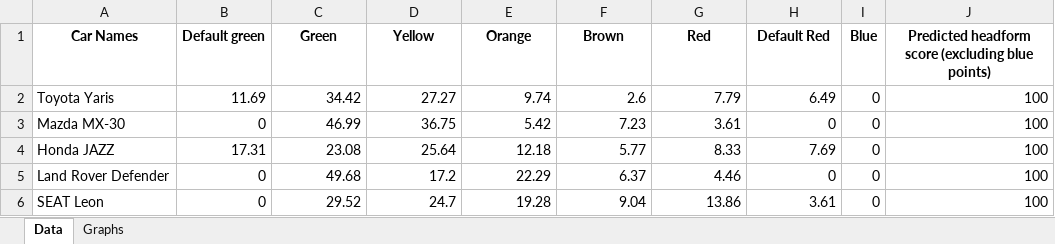
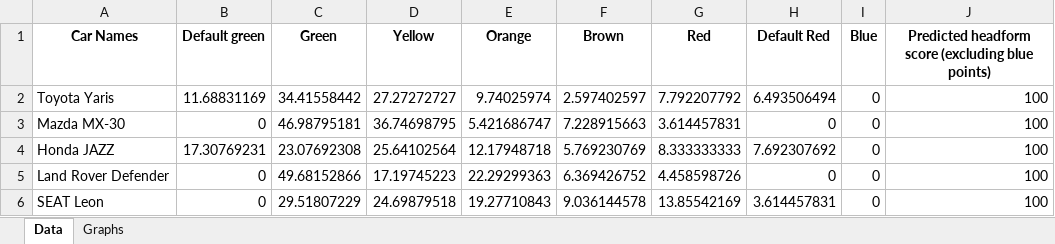
Before and after one commit to Gautham-BV/Euro-NCAP, an Excel workbook: Extracted Data/VRU Headform (C) - Color-wise data/2020_cars_combined.xlsx, sheet Data, drawn as a sheet; only a part is shown; values as stored, in another font and other column widths than the file's, no borders; the diff covers the shown part only; the diff names each change by its address in the sheet, - before the commit and + after, or states it on an @@ line.

```diff
--- a/Extracted Data/VRU Headform (C) - Color-wise data/2020_cars_combined.xlsx (sheet Data)
+++ b/Extracted Data/VRU Headform (C) - Color-wise data/2020_cars_combined.xlsx (sheet Data)
-B2 (Default green): 11.69
+B2 (Default green): 11.68831169
-C2 (Green): 34.42
+C2 (Green): 34.41558442
-D2 (Yellow): 27.27
+D2 (Yellow): 27.27272727
-E2 (Orange): 9.74
+E2 (Orange): 9.74025974
-F2 (Brown): 2.6
+F2 (Brown): 2.597402597
-G2 (Red): 7.79
+G2 (Red): 7.792207792
-H2 (Default Red): 6.49
+H2 (Default Red): 6.493506494
-C3 (Green): 46.99
+C3 (Green): 46.98795181
-D3 (Yellow): 36.75
+D3 (Yellow): 36.74698795
-E3 (Orange): 5.42
+E3 (Orange): 5.421686747
-F3 (Brown): 7.23
+F3 (Brown): 7.228915663
-G3 (Red): 3.61
+G3 (Red): 3.614457831
-B4 (Default green): 17.31
+B4 (Default green): 17.30769231
-C4 (Green): 23.08
+C4 (Green): 23.07692308
-D4 (Yellow): 25.64
+D4 (Yellow): 25.64102564
-E4 (Orange): 12.18
+E4 (Orange): 12.17948718
-F4 (Brown): 5.77
+F4 (Brown): 5.769230769
-G4 (Red): 8.33
+G4 (Red): 8.333333333
-H4 (Default Red): 7.69
+H4 (Default Red): 7.692307692
-C5 (Green): 49.68
+C5 (Green): 49.68152866
-D5 (Yellow): 17.2
+D5 (Yellow): 17.19745223
-E5 (Orange): 22.29
+E5 (Orange): 22.29299363
-F5 (Brown): 6.37
+F5 (Brown): 6.369426752
-G5 (Red): 4.46
+G5 (Red): 4.458598726
-C6 (Green): 29.52
+C6 (Green): 29.51807229
-D6 (Yellow): 24.7
+D6 (Yellow): 24.69879518
-E6 (Orange): 19.28
+E6 (Orange): 19.27710843
-F6 (Brown): 9.04
+F6 (Brown): 9.036144578
-G6 (Red): 13.86
+G6 (Red): 13.85542169
-H6 (Default Red): 3.61
+H6 (Default Red): 3.614457831
```
Also changed, not shown: 32 edited cells elsewhere in this sheet, charts or pictures, Extracted Data/VRU Headform (C) - Color-wise data/2022_cars_combined.xlsx, Extracted Data/VRU Headform (C) - Color-wise data/2023_cars_combined.xlsx, 2 other files.
